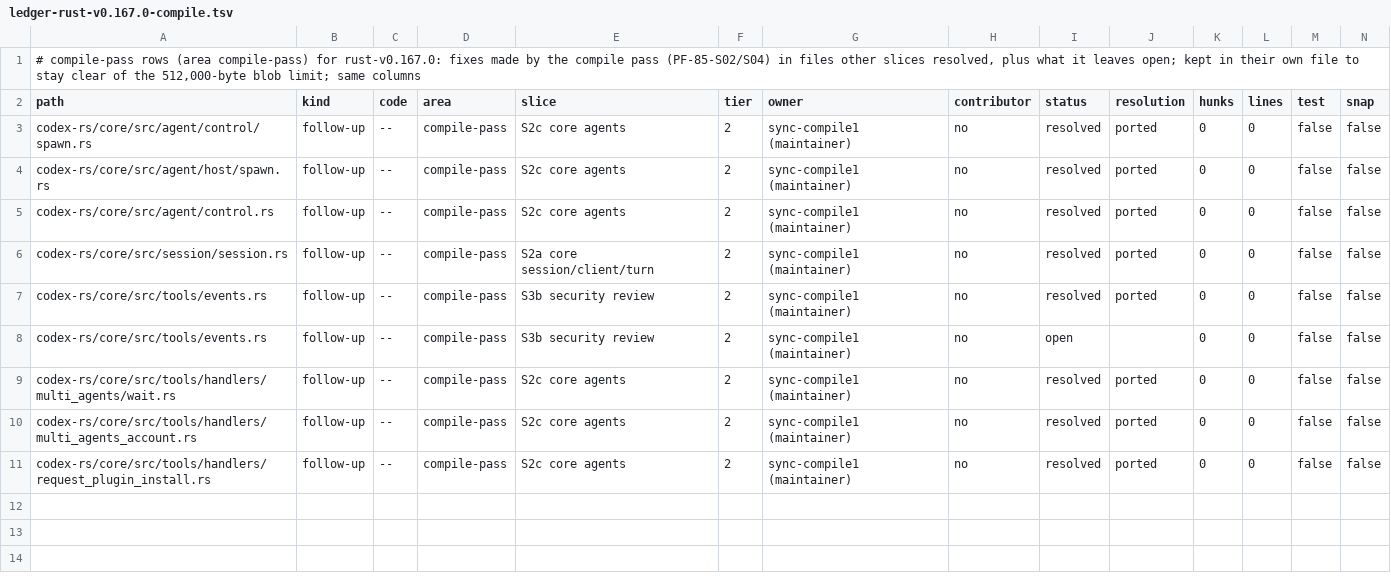
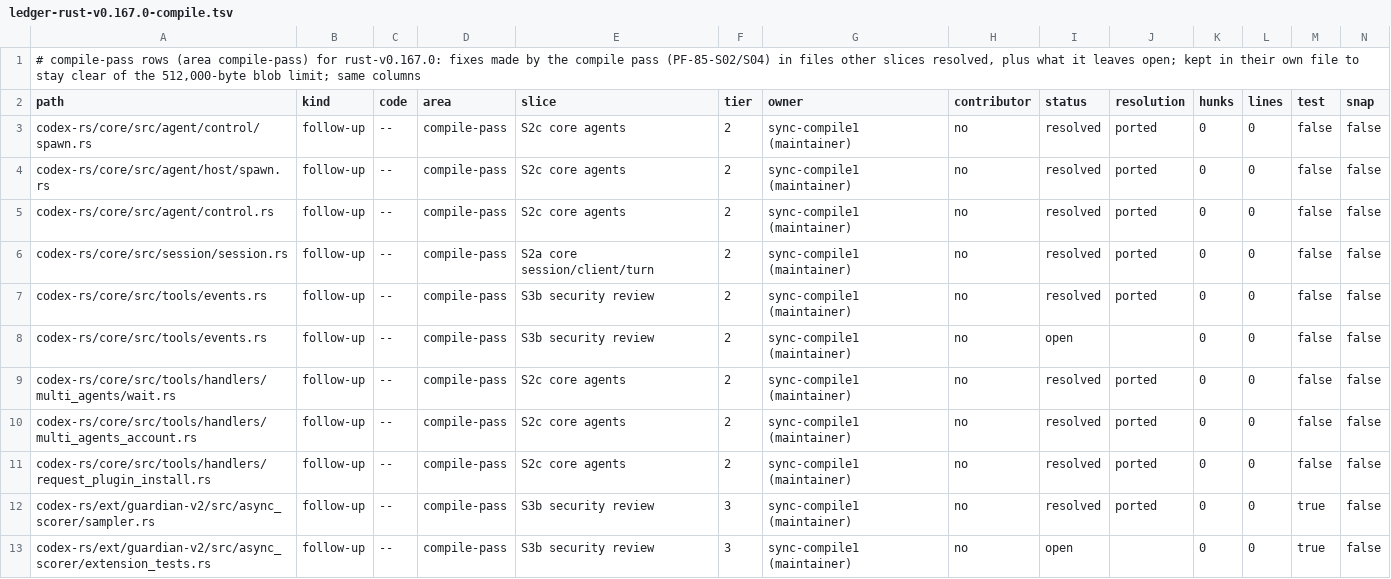
Before and after one commit to CorbanuCore/CorbanuTerminal, a TSV file: docs/management/upstreamSync/ledger-rust-v0.167.0-compile.tsv, drawn as a sheet; only a part is shown; rows hold the shown columns only; the diff names each change by its address in the sheet, - before the commit and + after, or states it on an @@ line.

```diff
--- a/docs/management/upstreamSync/ledger-rust-v0.167.0-compile.tsv
+++ b/docs/management/upstreamSync/ledger-rust-v0.167.0-compile.tsv
+row 12: codex-rs/ext/guardian-v2/src/async_scorer/sampler.rs | follow-up | -- | compile-pass | S3b security review | 3 | sync-compile1 (maintainer) | no | resolved | ported | 0 | 0 | true | false
+row 13: codex-rs/ext/guardian-v2/src/async_scorer/extension_tests.rs | follow-up | -- | compile-pass | S3b security review | 3 | sync-compile1 (maintainer) | no | open |  | 0 | 0 | true | false
```
Also changed, not shown: docs/management/upstreamSync/ledger-rust-v0.167.0.tsv, 14 other files.
